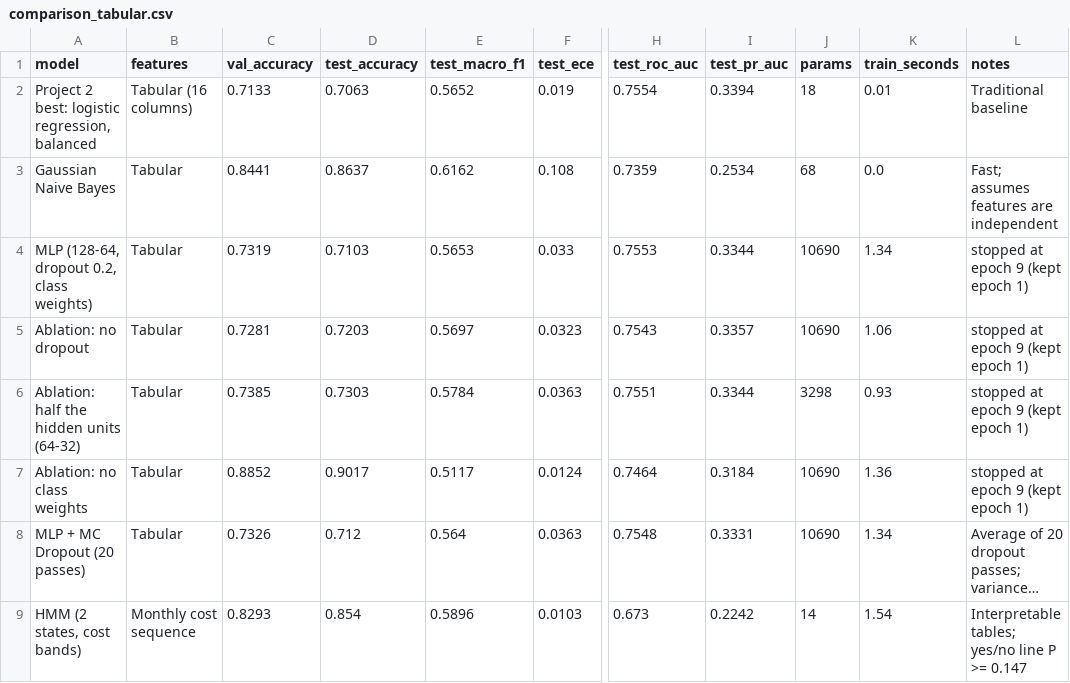
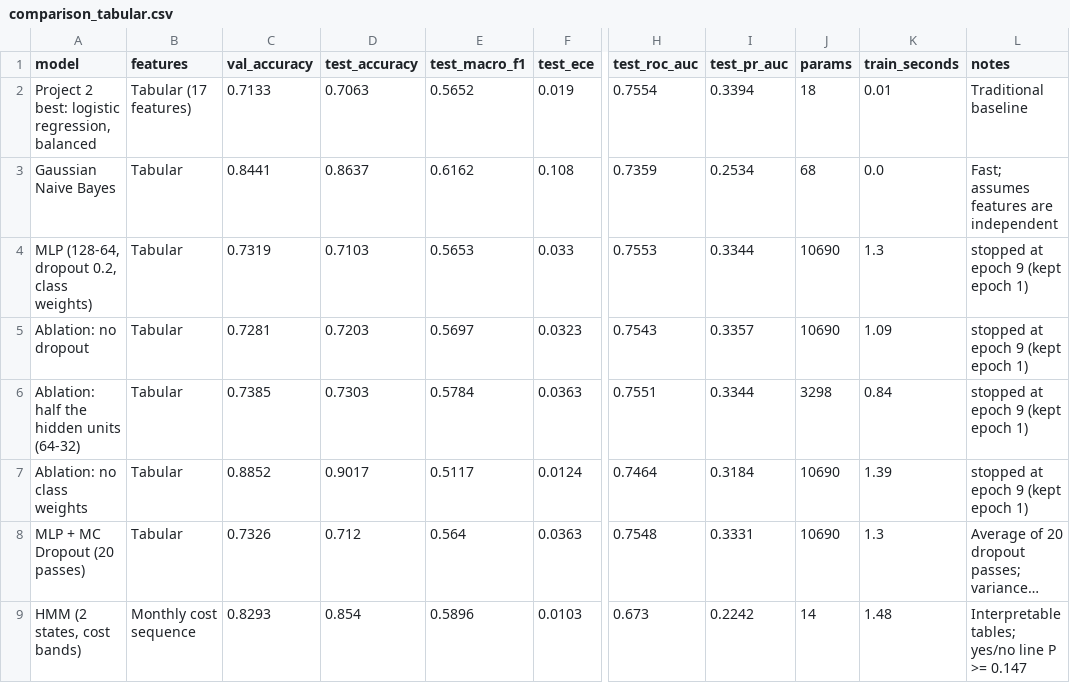
Before and after one commit to DASatizabal/Artificial-Intelligence-Class, a CSV file: MI_Part3_Neural/outputs/comparison_tabular.csv, drawn as a sheet; only a part is shown, gaps mark what is left out; long unchanged cells end in …; the diff names each change by its address in the sheet, - before the commit and + after, or states it on an @@ line.

Commit message:
Review fixes: correct MI Part 1 numbers, stress-test and hand-off wording, AI Part 2 caveats and per-class metrics, MI Part 3 MLP confusion matrix, training curve and calibration notes, pinned requirements

```diff
--- a/MI_Part3_Neural/outputs/comparison_tabular.csv
+++ b/MI_Part3_Neural/outputs/comparison_tabular.csv
-B2 (features): Tabular (16 columns)
+B2 (features): Tabular (17 features)
-K4 (train_seconds): 1.34
+K4 (train_seconds): 1.3
-K5 (train_seconds): 1.06
+K5 (train_seconds): 1.09
-K6 (train_seconds): 0.93
+K6 (train_seconds): 0.84
-K7 (train_seconds): 1.36
+K7 (train_seconds): 1.39
-K8 (train_seconds): 1.34
+K8 (train_seconds): 1.3
-K9 (train_seconds): 1.54
+K9 (train_seconds): 1.48
```
Also changed, not shown: AI_Part1_Search_CSP/outputs/search_comparison.csv, MI_Part3_Neural/outputs/comparison_vision.csv, 21 other files.
